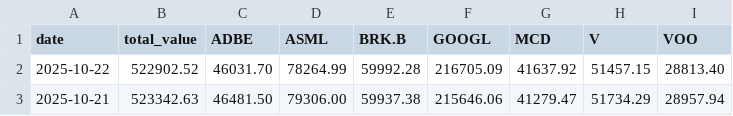
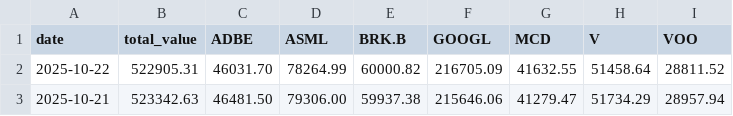
Before and after one commit to zhuangzhuang131419/stock_monitor, a CSV file: portfolio_details_history.csv, drawn as a sheet.

```diff
--- a/portfolio_details_history.csv
+++ b/portfolio_details_history.csv
@@ -1,3 +1,3 @@
 date,total_value,ADBE,ASML,BRK.B,GOOGL,MCD,V,VOO
-2025-10-22,522902.52,46031.70,78264.99,59992.28,216705.09,41637.92,51457.15,28813.40
+2025-10-22,522905.31,46031.70,78264.99,60000.82,216705.09,41632.55,51458.64,28811.52
 2025-10-21,523342.63,46481.50,79306.00,59937.38,215646.06,41279.47,51734.29,28957.94
```
Also changed, not shown: 2 other files.
